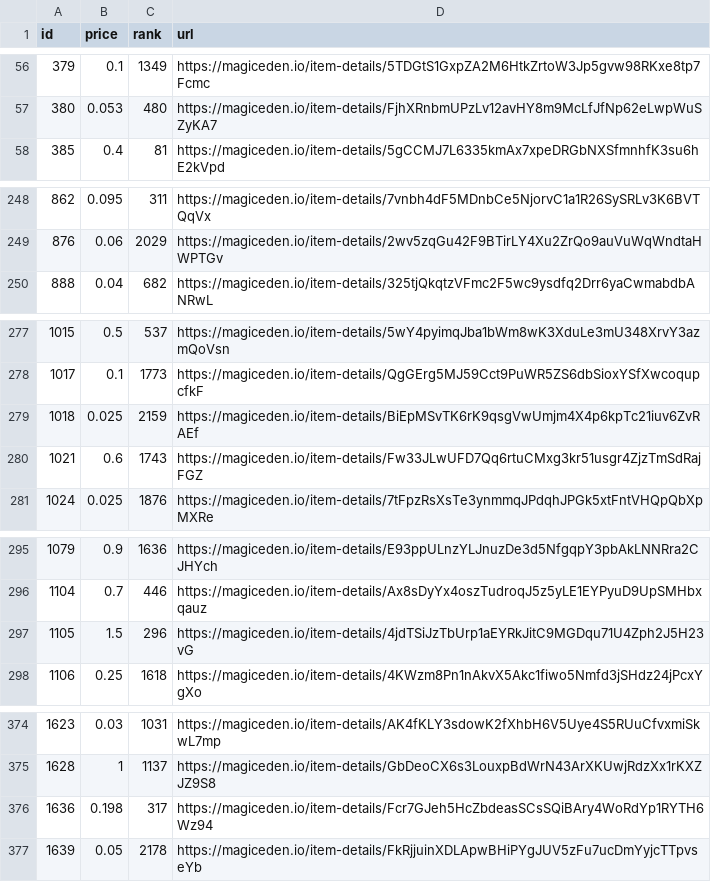
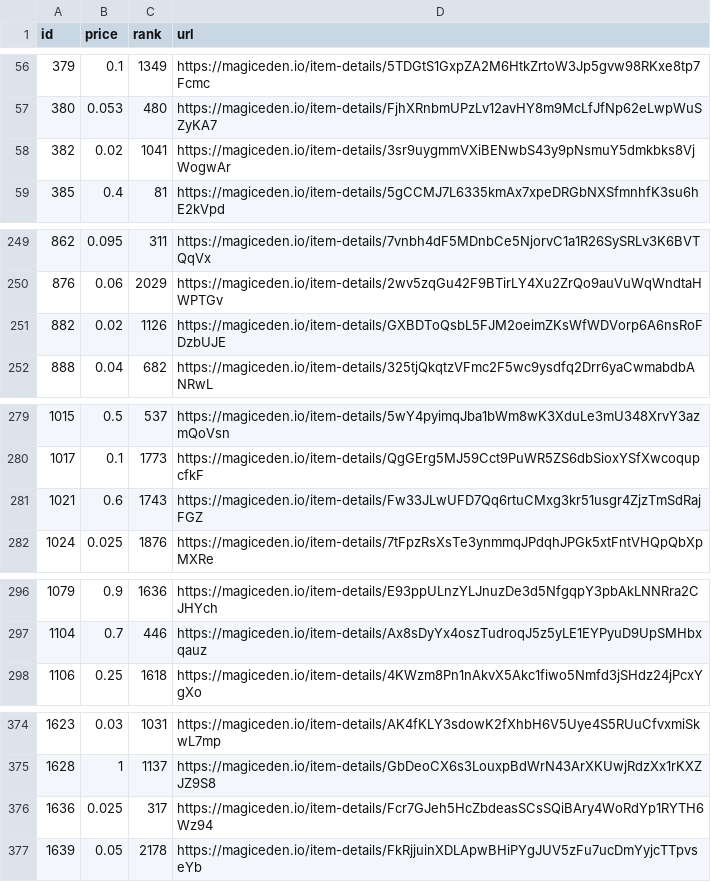
Before and after one commit to braposo/magiceden-wolves-monitor, a CSV file: wolves-data-processed.csv, drawn as a sheet; only a part is shown, gaps mark what is left out.

Commit message:
Flat: latest data (2021-11-14T20:15:18.403Z) {   "date": "2021-11-14T20:15:18.403Z",   "files": [     {       "name": "wolves-data-processed.csv",       "deltaBytes": 0,       "source": "https://api-mainnet.magiceden.io/rpc/getListedNFTsByQuery?q=%7B%22%24match%22%3A%7B%22collectionSymbol%22%3A%22wolves_of_sol_street%22%7D%2C%22%24sort%22%3A%7B%22takerAmount%22%3A1%2C%22createdAt%22%3A-1%7D%7D"     },     {       "name": "wolves-data.json",       "deltaBytes": -663,       "source": "https://api-mainnet.magiceden.io/rpc/getListedNFTsByQuery?q=%7B%22%24match%22%3A%7B%22collectionSymbol%22%3A%22wolves_of_sol_street%22%7D%2C%22%24sort%22%3A%7B%22takerAmount%22%3A1%2C%22createdAt%22%3A-1%7D%7D"     }   ] }

```diff
--- a/wolves-data-processed.csv
+++ b/wolves-data-processed.csv
@@ -57,2 +57,3 @@ id,price,rank,url
 380,0.053,480,https://magiceden.io/item-details/FjhXRnbmUPzLv12avHY8m9McLfJfNp62eLwpWuSZyKA7
+382,0.02,1041,https://magiceden.io/item-details/3sr9uygmmVXiBENwbS43y9pNsmuY5dmkbks8VjWogwAr
 385,0.4,81,https://magiceden.io/item-details/5gCCMJ7L6335kmAx7xpeDRGbNXSfmnhfK3su6hE2kVpd
@@ -249,2 +250,3 @@ id,price,rank,url
 876,0.06,2029,https://magiceden.io/item-details/2wv5zqGu42F9BTirLY4Xu2ZrQo9auVuWqWndtaHWPTGv
+882,0.02,1126,https://magiceden.io/item-details/GXBDToQsbL5FJM2oeimZKsWfWDVorp6A6nsRoFDzbUJE
 888,0.04,682,https://magiceden.io/item-details/325tjQkqtzVFmc2F5wc9ysdfq2Drr6yaCwmabdbANRwL
@@ -278,3 +280,2 @@ id,price,rank,url
 1017,0.1,1773,https://magiceden.io/item-details/QgGErg5MJ59Cct9PuWR5ZS6dbSioxYSfXwcoqupcfkF
-1018,0.025,2159,https://magiceden.io/item-details/BiEpMSvTK6rK9qsgVwUmjm4X4p6kpTc21iuv6ZvRAEf
 1021,0.6,1743,https://magiceden.io/item-details/Fw33JLwUFD7Qq6rtuCMxg3kr51usgr4ZjzTmSdRajFGZ
@@ -296,3 +297,2 @@ id,price,rank,url
 1104,0.7,446,https://magiceden.io/item-details/Ax8sDyYx4oszTudroqJ5z5yLE1EYPyuD9UpSMHbxqauz
-1105,1.5,296,https://magiceden.io/item-details/4jdTSiJzTbUrp1aEYRkJitC9MGDqu71U4Zph2J5H23vG
 1106,0.25,1618,https://magiceden.io/item-details/4KWzm8Pn1nAkvX5Akc1fiwo5Nmfd3jSHdz24jPcxYgXo
@@ -375,3 +375,3 @@ id,price,rank,url
 1628,1,1137,https://magiceden.io/item-details/GbDeoCX6s3LouxpBdWrN43ArXKUwjRdzXx1rKXZJZ9S8
-1636,0.198,317,https://magiceden.io/item-details/Fcr7GJeh5HcZbdeasSCsSQiBAry4WoRdYp1RYTH6Wz94
+1636,0.025,317,https://magiceden.io/item-details/Fcr7GJeh5HcZbdeasSCsSQiBAry4WoRdYp1RYTH6Wz94
 1639,0.05,2178,https://magiceden.io/item-details/FkRjjuinXDLApwBHiPYgJUV5zFu7ucDmYyjcTTpvseYb
```
Also changed, not shown: 1 other file.
